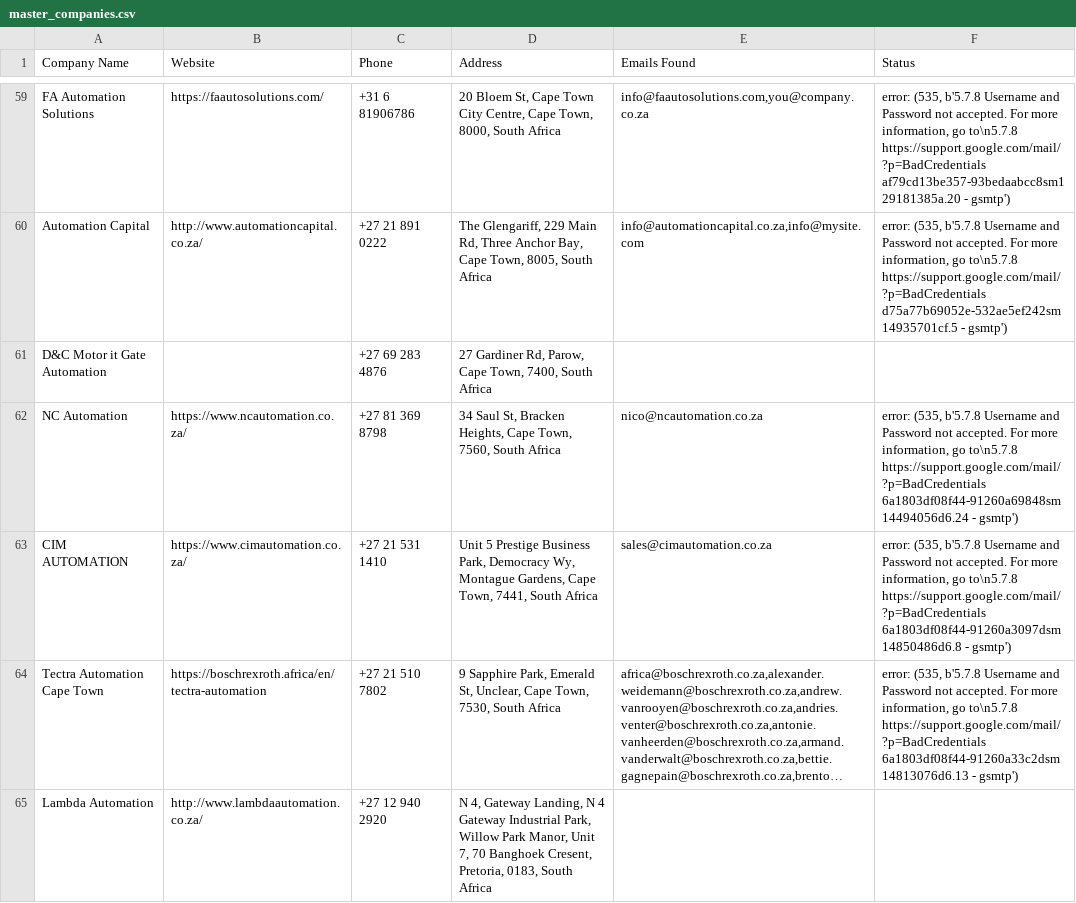
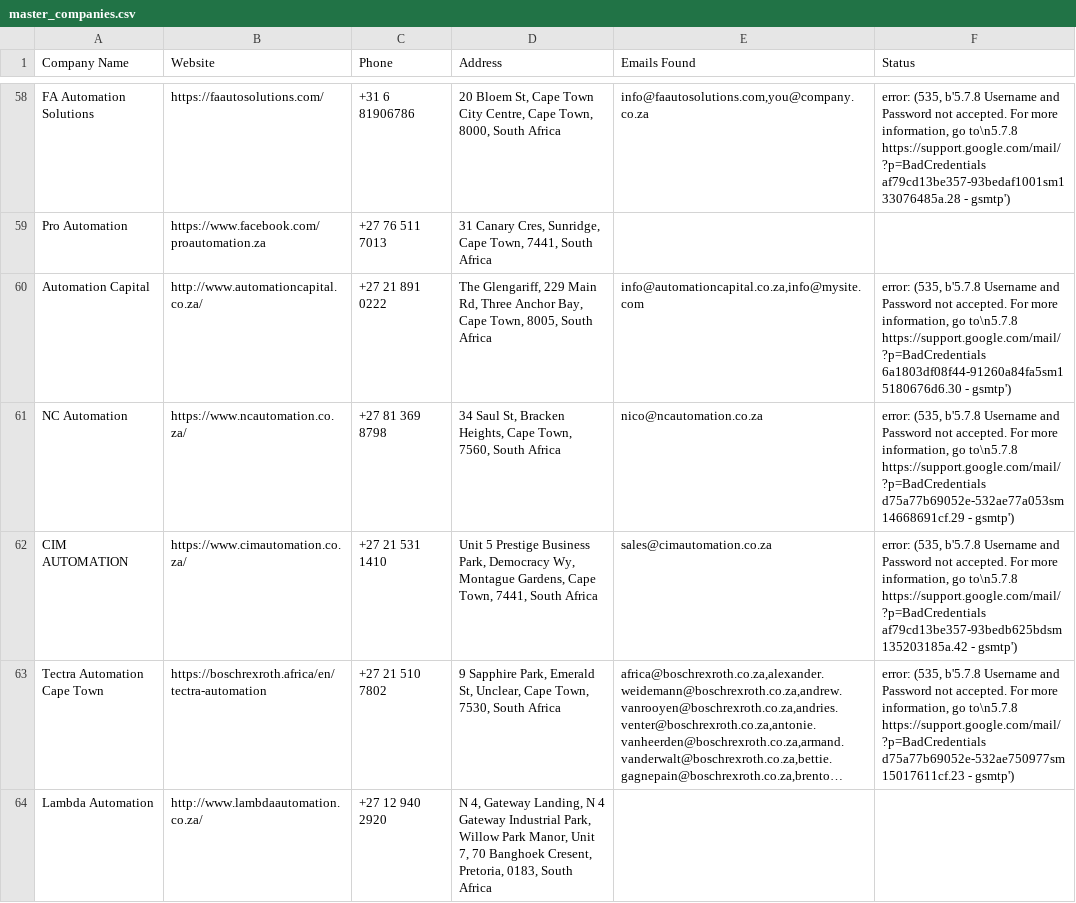
Before and after one commit to MareanaNsuku/Electronics-Project, a CSV file: secure-enclosure-outreach/data/master_companies.csv, drawn as a sheet; only a part is shown, gaps mark what is left out; long unchanged cells end in …; removed rows and columns are numbered as before the commit, all else as after; the diff covers the shown part only; the diff names each change by its address in the sheet, - before the commit and + after, or states it on an @@ line.

```diff
--- a/secure-enclosure-outreach/data/master_companies.csv
+++ b/secure-enclosure-outreach/data/master_companies.csv
-F58 (Status): …to\n5.7.8 https://support.google.com/mail/?p=BadCredentials af79cd13be357-93bedaabcc8sm129181385a.20 - gsmtp')
+F58 (Status): …to\n5.7.8 https://support.google.com/mail/?p=BadCredentials af79cd13be357-93bedaf1001sm133076485a.28 - gsmtp')
+row 59: Pro Automation | https://www.facebook.com/proautomation.za | +27 76 511 7013 | 31 Canary Cres, Sunridge, Cape Town, 7441, South Africa
-F60 (Status): …to\n5.7.8 https://support.google.com/mail/?p=BadCredentials d75a77b69052e-532ae5ef242sm14935701cf.5 - gsmtp')
+F60 (Status): …to\n5.7.8 https://support.google.com/mail/?p=BadCredentials 6a1803df08f44-91260a84fa5sm15180676d6.30 - gsmtp')
-row 61: D&C Motor it Gate Automation |  | +27 69 283 4876 | 27 Gardiner Rd, Parow, Cape Town, 7400, South Africa
-F61 (Status): …to\n5.7.8 https://support.google.com/mail/?p=BadCredentials 6a1803df08f44-91260a69848sm14494056d6.24 - gsmtp')
+F61 (Status): …to\n5.7.8 https://support.google.com/mail/?p=BadCredentials d75a77b69052e-532ae77a053sm14668691cf.29 - gsmtp')
-F62 (Status): …to\n5.7.8 https://support.google.com/mail/?p=BadCredentials 6a1803df08f44-91260a3097dsm14850486d6.8 - gsmtp')
+F62 (Status): …to\n5.7.8 https://support.google.com/mail/?p=BadCredentials af79cd13be357-93bedb625bdsm135203185a.42 - gsmtp')
-F63 (Status): …to\n5.7.8 https://support.google.com/mail/?p=BadCredentials 6a1803df08f44-91260a33c2dsm14813076d6.13 - gsmtp')
+F63 (Status): …to\n5.7.8 https://support.google.com/mail/?p=BadCredentials d75a77b69052e-532ae750977sm15017611cf.23 - gsmtp')
```
Also changed, not shown: 5 added rows, 6 removed rows, 4 moved rows and 74 edited cells elsewhere in this file.
